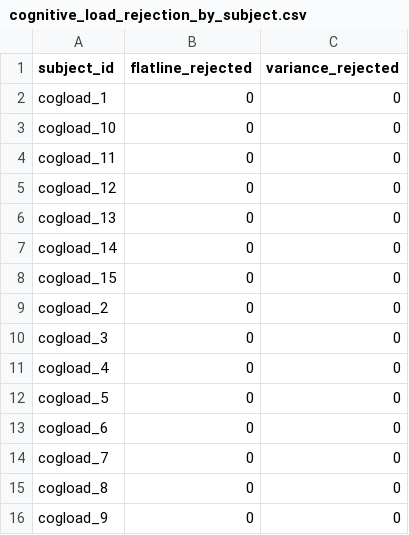
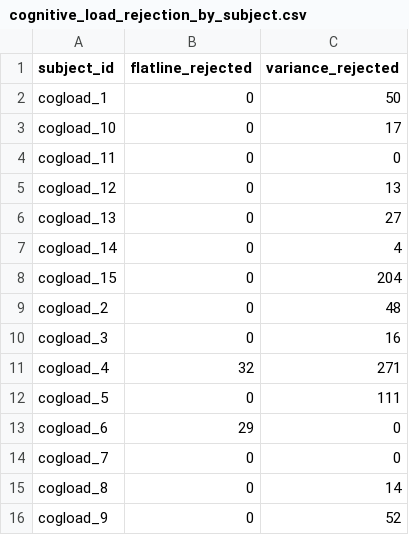
Before and after one commit to saksham0806/fall-semester-26-27-project-EEG, a CSV file: rebuilt_pipeline/artifacts_v2/cognitive_load_rejection_by_subject.csv, drawn as a sheet.

```diff
--- a/rebuilt_pipeline/artifacts_v2/cognitive_load_rejection_by_subject.csv
+++ b/rebuilt_pipeline/artifacts_v2/cognitive_load_rejection_by_subject.csv
@@ -1,16 +1,16 @@
 subject_id,flatline_rejected,variance_rejected
-cogload_1,0,0
-cogload_10,0,0
+cogload_1,0,50
+cogload_10,0,17
 cogload_11,0,0
-cogload_12,0,0
-cogload_13,0,0
-cogload_14,0,0
-cogload_15,0,0
-cogload_2,0,0
-cogload_3,0,0
-cogload_4,0,0
-cogload_5,0,0
-cogload_6,0,0
+cogload_12,0,13
+cogload_13,0,27
+cogload_14,0,4
+cogload_15,0,204
+cogload_2,0,48
+cogload_3,0,16
+cogload_4,32,271
+cogload_5,0,111
+cogload_6,29,0
 cogload_7,0,0
-cogload_8,0,0
-cogload_9,0,0
+cogload_8,0,14
+cogload_9,0,52
```
Also changed, not shown: rebuilt_pipeline/artifacts_v2/modma_rejection_by_subject.csv, rebuilt_pipeline/artifacts_v2/sam40_rejection_by_subject.csv, 9 other files.
